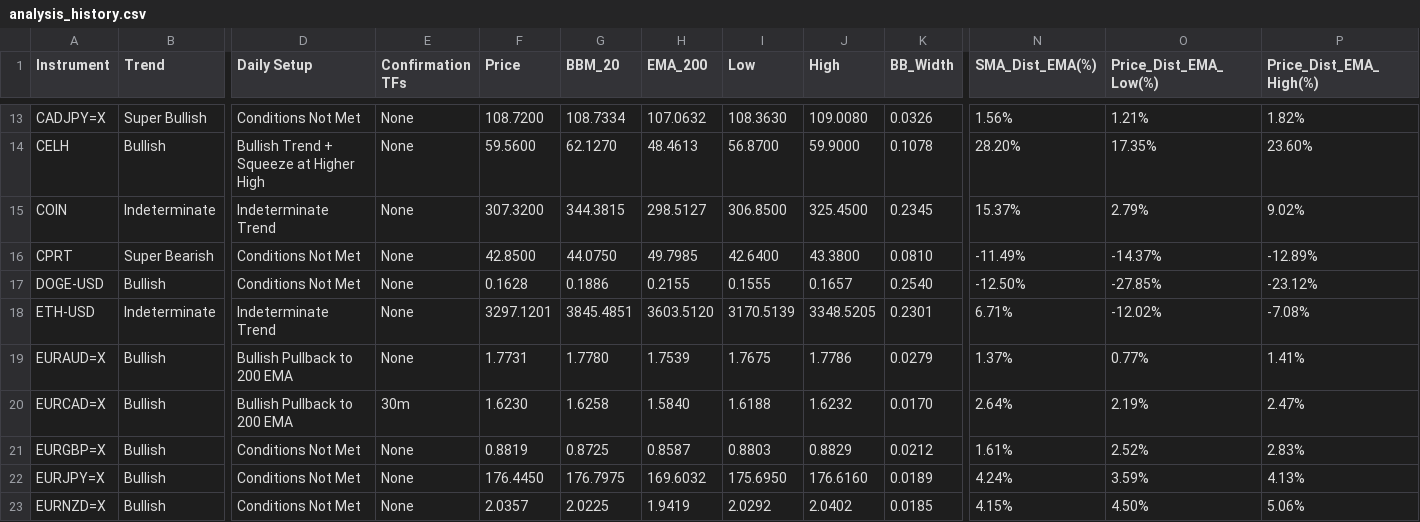
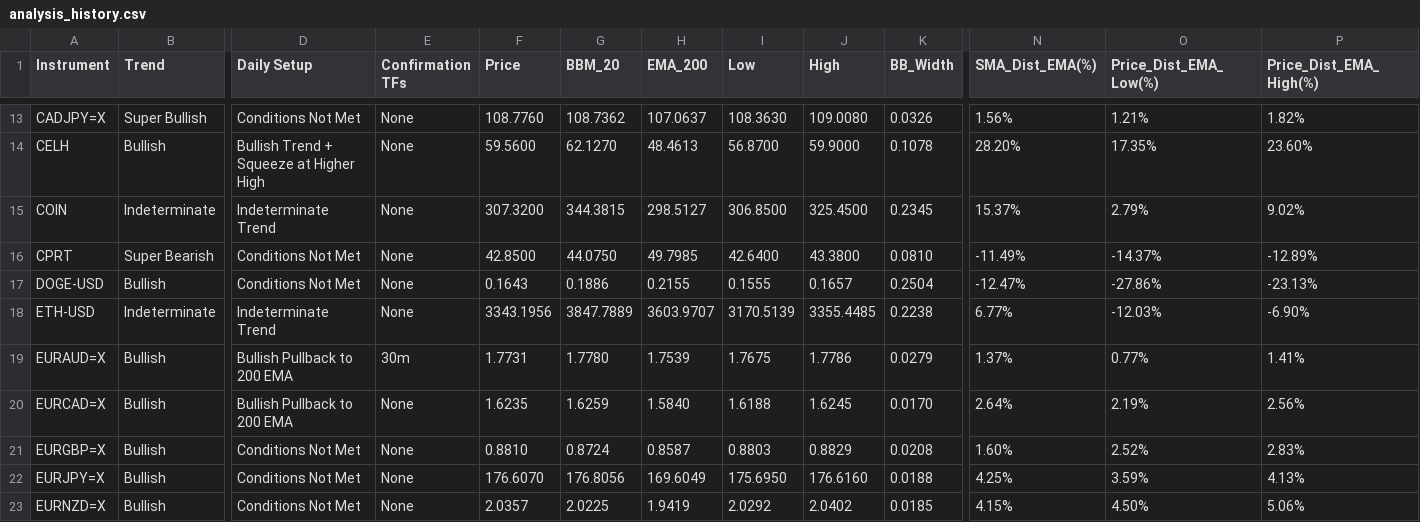
Before and after one commit to leongewv/automated-ticker-analyzer, a CSV file: analysis_history.csv, drawn as a sheet; only a part is shown, gaps mark what is left out; the diff covers the shown part only; the diff names each change by its address in the sheet, - before the commit and + after, or states it on an @@ line.

```diff
--- a/analysis_history.csv
+++ b/analysis_history.csv
-F13 (Price): 108.7200
+F13 (Price): 108.7760
-G13 (BBM_20): 108.7334
+G13 (BBM_20): 108.7362
-H13 (EMA_200): 107.0632
+H13 (EMA_200): 107.0637
-F17 (Price): 0.1628
+F17 (Price): 0.1643
-K17 (BB_Width): 0.2540
+K17 (BB_Width): 0.2504
-N17 (SMA_Dist_EMA(%)): -12.50%
+N17 (SMA_Dist_EMA(%)): -12.47%
-O17 (Price_Dist_EMA_Low(%)): -27.85%
+O17 (Price_Dist_EMA_Low(%)): -27.86%
-P17 (Price_Dist_EMA_High(%)): -23.12%
+P17 (Price_Dist_EMA_High(%)): -23.13%
-F18 (Price): 3297.1201
+F18 (Price): 3343.1956
-G18 (BBM_20): 3845.4851
+G18 (BBM_20): 3847.7889
-H18 (EMA_200): 3603.5120
+H18 (EMA_200): 3603.9707
-J18 (High): 3348.5205
+J18 (High): 3355.4485
-K18 (BB_Width): 0.2301
+K18 (BB_Width): 0.2238
-N18 (SMA_Dist_EMA(%)): 6.71%
+N18 (SMA_Dist_EMA(%)): 6.77%
-O18 (Price_Dist_EMA_Low(%)): -12.02%
+O18 (Price_Dist_EMA_Low(%)): -12.03%
-P18 (Price_Dist_EMA_High(%)): -7.08%
+P18 (Price_Dist_EMA_High(%)): -6.90%
-E19 (Confirmation TFs): None
+E19 (Confirmation TFs): 30m
-E20 (Confirmation TFs): 30m
+E20 (Confirmation TFs): None
-F20 (Price): 1.6230
+F20 (Price): 1.6235
-G20 (BBM_20): 1.6258
+G20 (BBM_20): 1.6259
-J20 (High): 1.6232
+J20 (High): 1.6245
-P20 (Price_Dist_EMA_High(%)): 2.47%
+P20 (Price_Dist_EMA_High(%)): 2.56%
-F21 (Price): 0.8819
+F21 (Price): 0.8810
-G21 (BBM_20): 0.8725
+G21 (BBM_20): 0.8724
-K21 (BB_Width): 0.0212
+K21 (BB_Width): 0.0208
-N21 (SMA_Dist_EMA(%)): 1.61%
+N21 (SMA_Dist_EMA(%)): 1.60%
-F22 (Price): 176.4450
+F22 (Price): 176.6070
-G22 (BBM_20): 176.7975
+G22 (BBM_20): 176.8056
-H22 (EMA_200): 169.6032
+H22 (EMA_200): 169.6049
-K22 (BB_Width): 0.0189
+K22 (BB_Width): 0.0188
-N22 (SMA_Dist_EMA(%)): 4.24%
+N22 (SMA_Dist_EMA(%)): 4.25%
```
Also changed, not shown: 127 edited cells elsewhere in this file.
